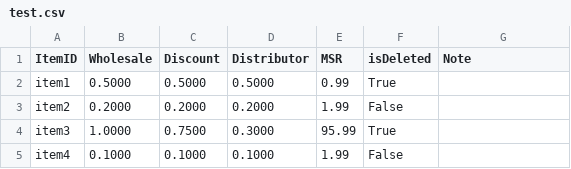
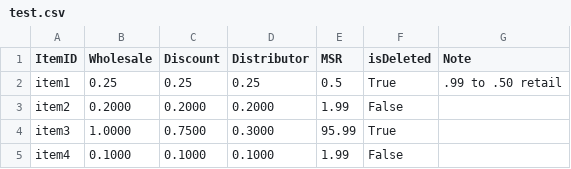
Before and after one commit to thejefferson/pythontests, a CSV file: test.csv, drawn as a sheet.

Commit message:
Add files via upload

```diff
--- a/test.csv
+++ b/test.csv
@@ -1,3 +1,3 @@
 ItemID,Wholesale,Discount,Distributor,MSR,isDeleted,Note
-item1,0.5000,0.5000,0.5000,0.99,True,
+item1,0.25,0.25,0.25,0.5,True,.99 to .50 retail
 item2,0.2000,0.2000,0.2000,1.99,False,
```
